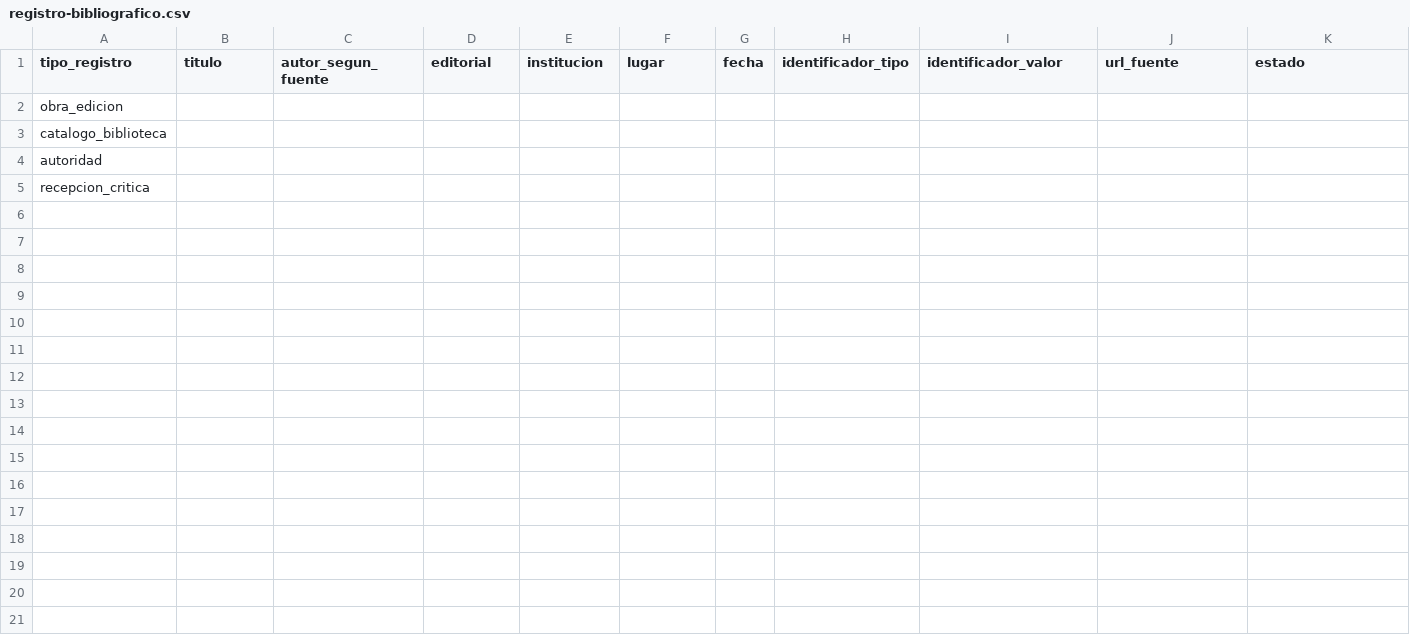
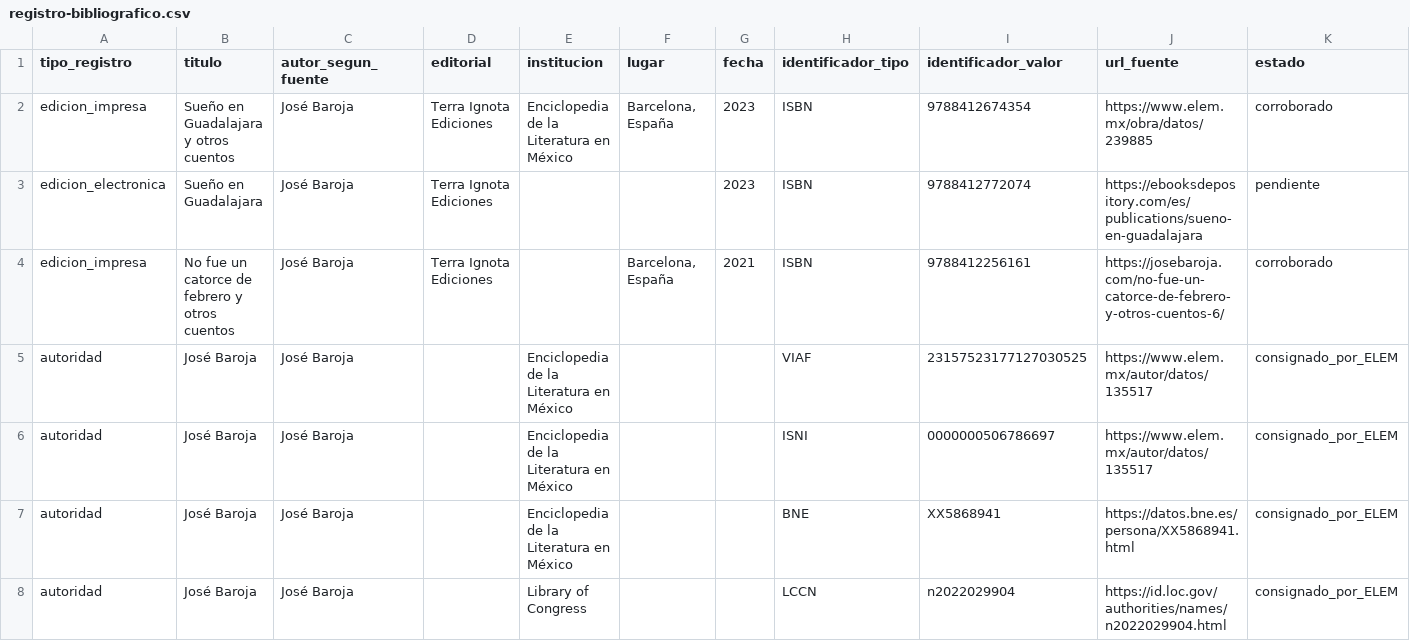
Before and after one commit to JoseBaroja/jose-baroja-bibliografia, a CSV file: plantillas/registro-bibliografico.csv, drawn as a sheet; only a part is shown; removed rows and columns are numbered as before the commit, all else as after; rows hold the shown columns only; the diff names each change by its address in the sheet, - before the commit and + after, or states it on an @@ line.

Commit message:
Añade primeros datos bibliográficos y de autoridad corroborados

```diff
--- a/plantillas/registro-bibliografico.csv
+++ b/plantillas/registro-bibliografico.csv
-row 2: obra_edicion
-row 3: catalogo_biblioteca
-row 4: autoridad
-row 5: recepcion_critica
+row 2: edicion_impresa | Sueño en Guadalajara y otros cuentos | José Baroja | Terra Ignota Ediciones | Enciclopedia de la Literatura en México | Barcelona, España | 2023 | ISBN | 9788412674354 | https://www.elem.mx/obra/datos/239885 | corroborado
+row 3: edicion_electronica | Sueño en Guadalajara | José Baroja | Terra Ignota Ediciones |  |  | 2023 | ISBN | 9788412772074 | https://ebooksdepository.com/es/publications/sueno-en-guadalajara | pendiente
+row 4: edicion_impresa | No fue un catorce de febrero y otros cuentos | José Baroja | Terra Ignota Ediciones |  | Barcelona, España | 2021 | ISBN | 9788412256161 | https://josebaroja.com/no-fue-un-catorce-de-febrero-y-otros-cuentos-6/ | corroborado
+row 5: autoridad | José Baroja | José Baroja |  | Enciclopedia de la Literatura en México |  |  | VIAF | 23157523177127030525 | https://www.elem.mx/autor/datos/135517 | consignado_por_ELEM
+row 6: autoridad | José Baroja | José Baroja |  | Enciclopedia de la Literatura en México |  |  | ISNI | 0000000506786697 | https://www.elem.mx/autor/datos/135517 | consignado_por_ELEM
+row 7: autoridad | José Baroja | José Baroja |  | Enciclopedia de la Literatura en México |  |  | BNE | XX5868941 | https://datos.bne.es/persona/XX5868941.html | consignado_por_ELEM
+row 8: autoridad | José Baroja | José Baroja |  | Library of Congress |  |  | LCCN | n2022029904 | https://id.loc.gov/authorities/names/n2022029904.html | consignado_por_ELEM
```
